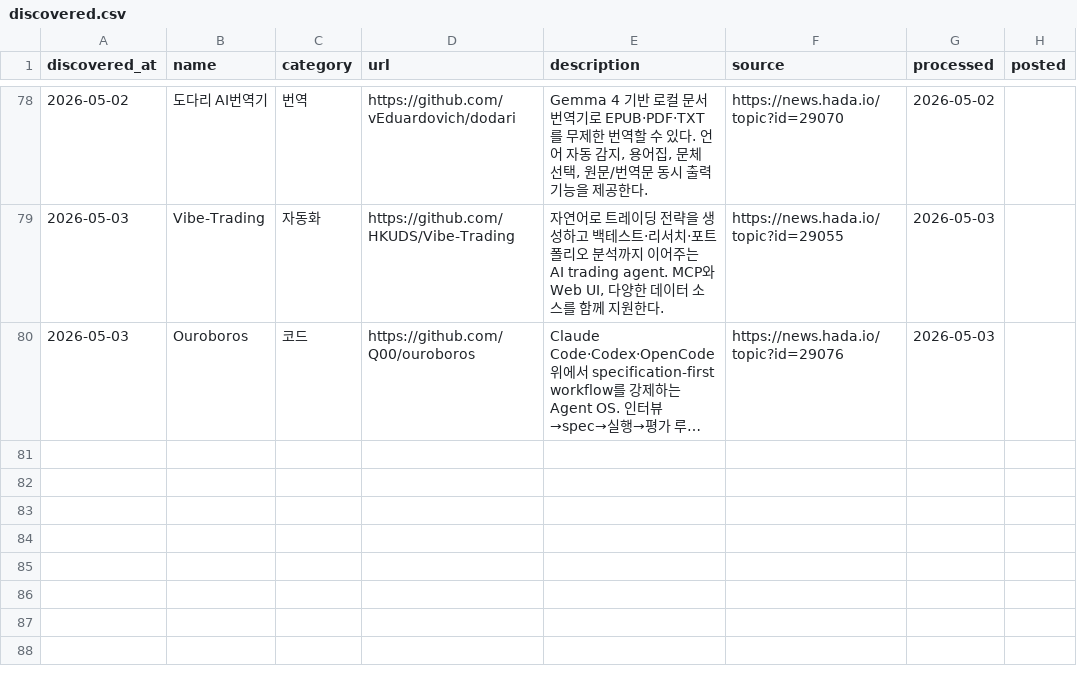
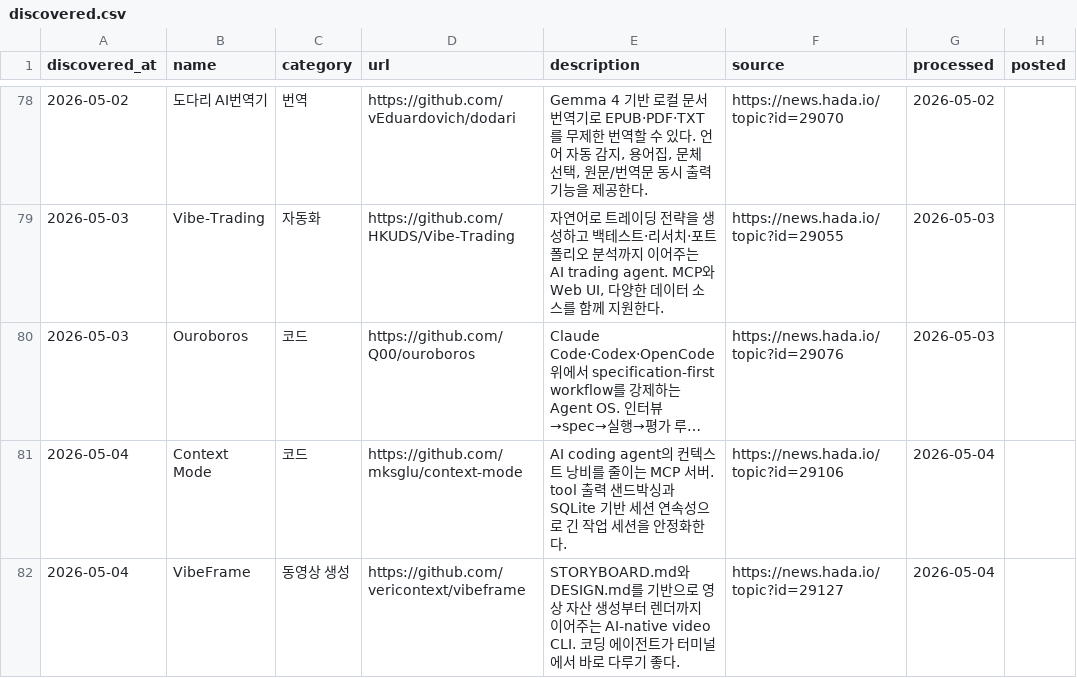
Before and after one commit to idisgh/airang, a CSV file: .agents/memory/discovered.csv, drawn as a sheet; only a part is shown, gaps mark what is left out; long unchanged cells end in …; the diff names each change by its address in the sheet, - before the commit and + after, or states it on an @@ line.

Commit message:
feat: add Context Mode and VibeFrame

```diff
--- a/.agents/memory/discovered.csv
+++ b/.agents/memory/discovered.csv
+row 81: 2026-05-04 | Context Mode | 코드 | https://github.com/mksglu/context-mode | AI coding agent의 컨텍스트 낭비를 줄이는 MCP 서버. tool 출력 샌드박싱과 SQLite 기반 세션 연속성으로 긴 작업 세션을 안정화한다. | https://news.hada.io/topic?id=29106 | 2026-05-04
+row 82: 2026-05-04 | VibeFrame | 동영상 생성 | https://github.com/vericontext/vibeframe | STORYBOARD.md와 DESIGN.md를 기반으로 영상 자산 생성부터 렌더까지 이어주는 AI-native video CLI. 코딩 에이전트가 터미널에서 바로 다루기 좋다. | https://news.hada.io/topic?id=29127 | 2026-05-04
```
Also changed, not shown: 5 other files.
